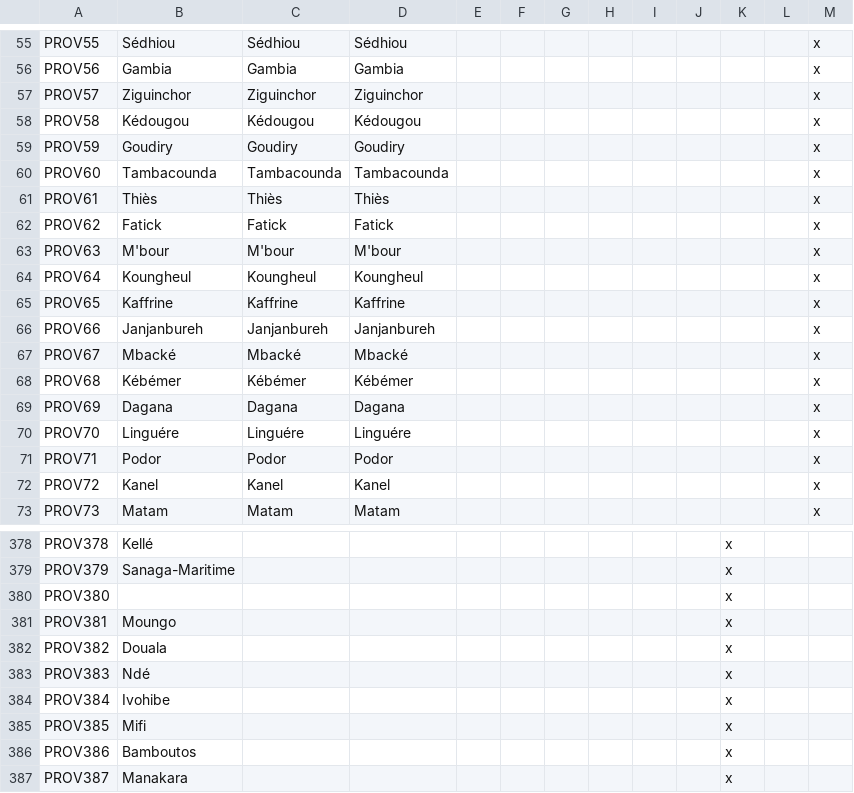
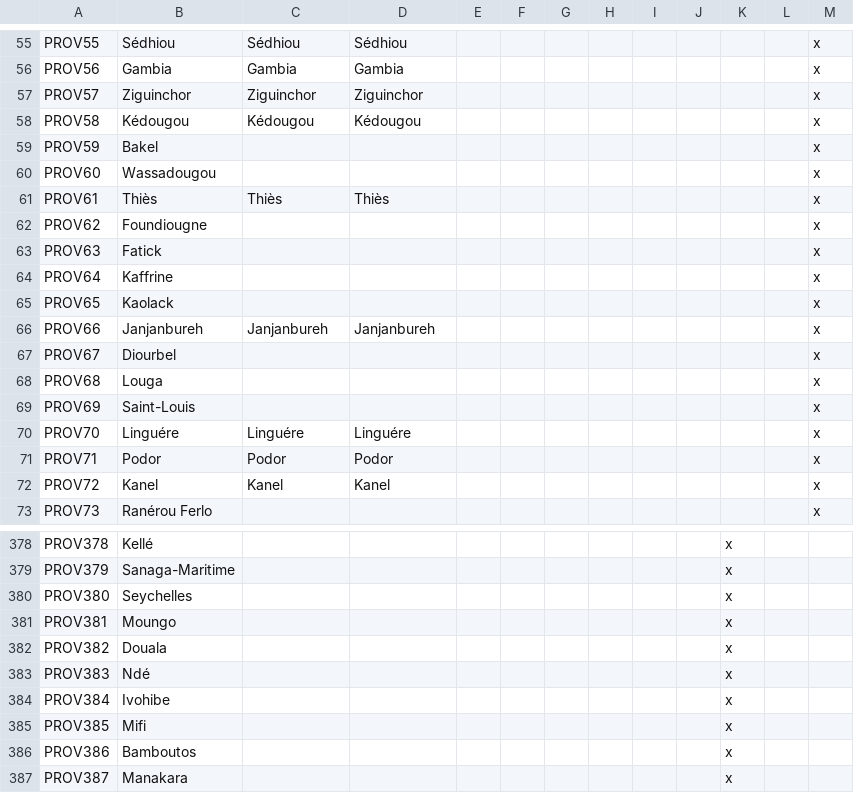
Before and after one commit to Marchingbedlam/After-the-End-Africa, a CSV file: africa/localisation/000_Province_names.csv, drawn as a sheet; only a part is shown, gaps mark what is left out; the diff covers the shown part only.

Commit message:
Province work

```diff
--- a/africa/localisation/000_Province_names.csv
+++ b/africa/localisation/000_Province_names.csv
@@ -58,13 +58,13 @@ PROV57;Ziguinchor;Ziguinchor;Ziguinchor;;;;;;;;;x
 PROV58;Kédougou;Kédougou;Kédougou;;;;;;;;;x
-PROV59;Goudiry;Goudiry;Goudiry;;;;;;;;;x
-PROV60;Tambacounda;Tambacounda;Tambacounda;;;;;;;;;x
+PROV59;Bakel;;;;;;;;;;;x
+PROV60;Wassadougou;;;;;;;;;;;x
 PROV61;Thiès;Thiès;Thiès;;;;;;;;;x
-PROV62;Fatick;Fatick;Fatick;;;;;;;;;x
-PROV63;M'bour;M'bour;M'bour;;;;;;;;;x
-PROV64;Koungheul;Koungheul;Koungheul;;;;;;;;;x
-PROV65;Kaffrine;Kaffrine;Kaffrine;;;;;;;;;x
+PROV62;Foundiougne;;;;;;;;;;;x
+PROV63;Fatick;;;;;;;;;;;x
+PROV64;Kaffrine;;;;;;;;;;;x
+PROV65;Kaolack;;;;;;;;;;;x
 PROV66;Janjanbureh;Janjanbureh;Janjanbureh;;;;;;;;;x
-PROV67;Mbacké;Mbacké;Mbacké;;;;;;;;;x
-PROV68;Kébémer;Kébémer;Kébémer;;;;;;;;;x
-PROV69;Dagana;Dagana;Dagana;;;;;;;;;x
+PROV67;Diourbel;;;;;;;;;;;x
+PROV68;Louga;;;;;;;;;;;x
+PROV69;Saint-Louis;;;;;;;;;;;x
 PROV70;Linguére;Linguére;Linguére;;;;;;;;;x
@@ -72,2 +72,2 @@ PROV71;Podor;Podor;Podor;;;;;;;;;x
 PROV72;Kanel;Kanel;Kanel;;;;;;;;;x
-PROV73;Matam;Matam;Matam;;;;;;;;;x
+PROV73;Ranérou Ferlo;;;;;;;;;;;x
@@ -379,3 +379,3 @@ PROV378;Kellé;;;;;;;;;x
 PROV379;Sanaga-Maritime;;;;;;;;;x
-PROV380;;;;;;;;;;x
+PROV380;Seychelles;;;;;;;;;x
 PROV381;Moungo;;;;;;;;;x
```
Also changed, not shown: 97 edited cells elsewhere in this file, africa/map/definition.csv.
